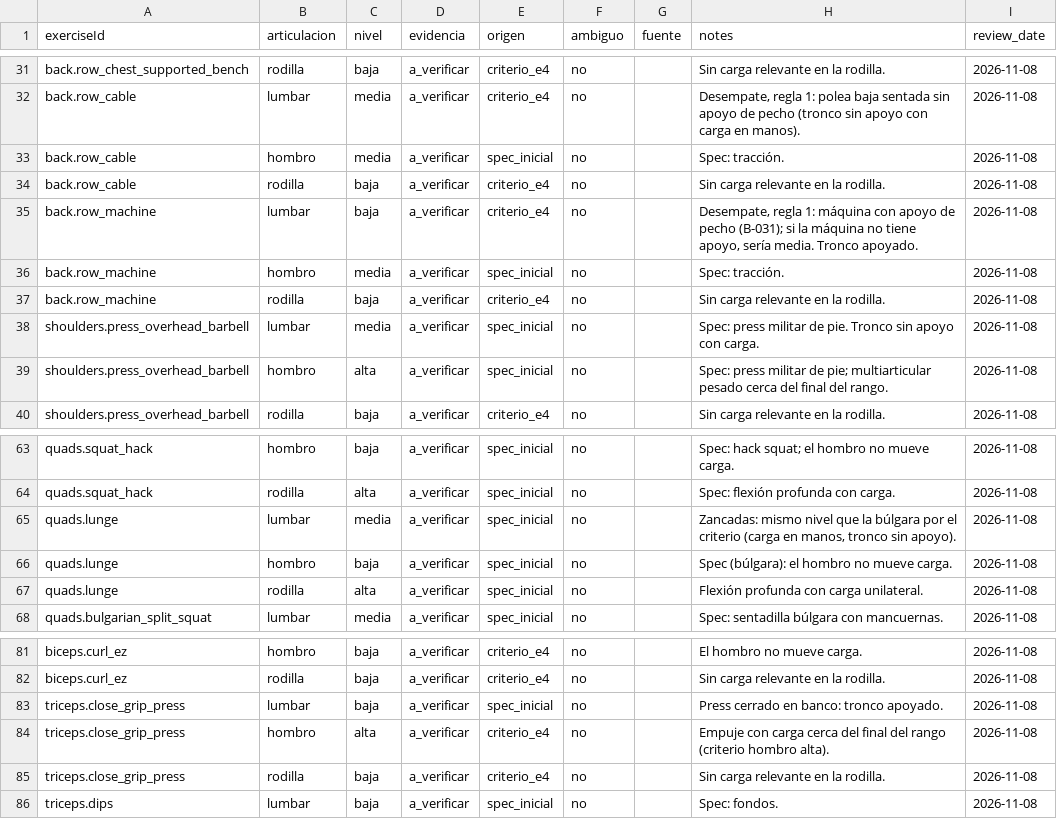
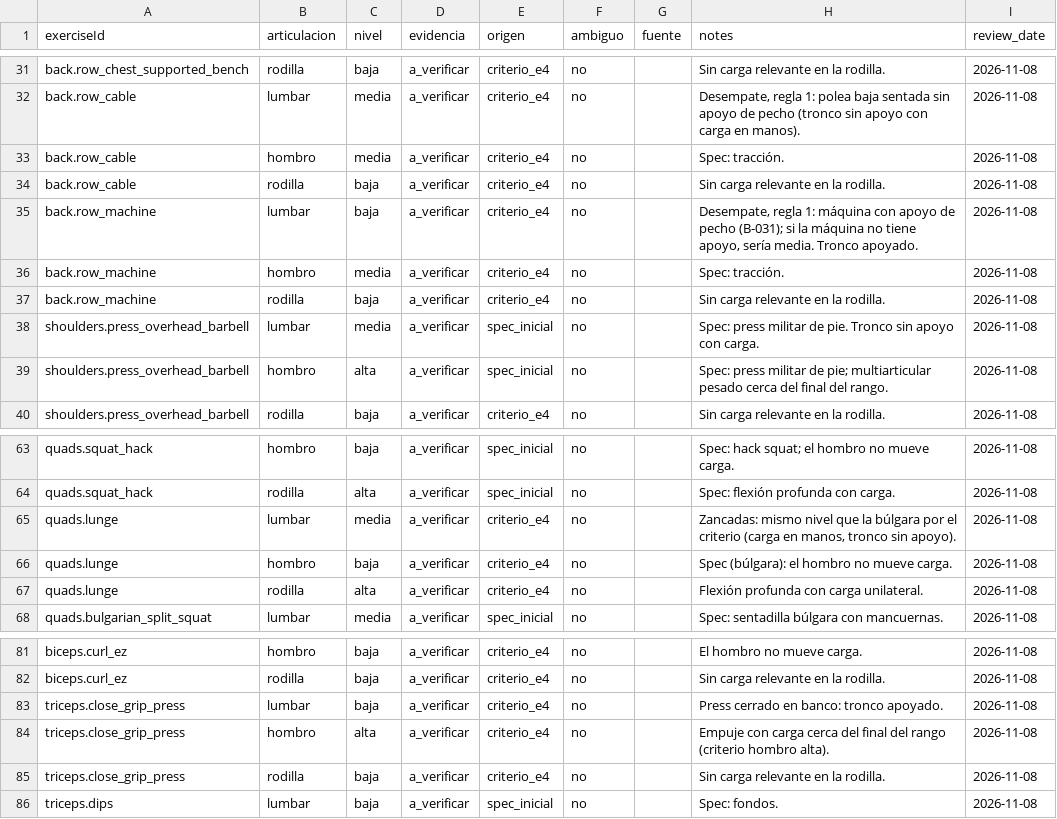
Before and after one commit to Posio07/Training-Agent, a CSV file: data/perfil-articular-variantes.csv, drawn as a sheet; only a part is shown, gaps mark what is left out.

```diff
--- a/data/perfil-articular-variantes.csv
+++ b/data/perfil-articular-variantes.csv
@@ -32,6 +32,6 @@ back.row_chest_supported_bench,rodilla,baja,a_verificar,criterio_e4,no,,Sin carg
 back.row_cable,lumbar,media,a_verificar,criterio_e4,no,,"Desempate, regla 1: polea baja sentada sin apoyo de pecho (tronco sin apoyo con carga en manos).",2026-11-08
-back.row_cable,hombro,media,a_verificar,spec_inicial,no,,Spec: tracción.,2026-11-08
+back.row_cable,hombro,media,a_verificar,criterio_e4,no,,Spec: tracción.,2026-11-08
 back.row_cable,rodilla,baja,a_verificar,criterio_e4,no,,Sin carga relevante en la rodilla.,2026-11-08
 back.row_machine,lumbar,baja,a_verificar,criterio_e4,no,,"Desempate, regla 1: máquina con apoyo de pecho (B-031); si la máquina no tiene apoyo, sería media. Tronco apoyado.",2026-11-08
-back.row_machine,hombro,media,a_verificar,spec_inicial,no,,Spec: tracción.,2026-11-08
+back.row_machine,hombro,media,a_verificar,criterio_e4,no,,Spec: tracción.,2026-11-08
 back.row_machine,rodilla,baja,a_verificar,criterio_e4,no,,Sin carga relevante en la rodilla.,2026-11-08
@@ -64,5 +64,5 @@ quads.squat_hack,hombro,baja,a_verificar,spec_inicial,no,,Spec: hack squat; el h
 quads.squat_hack,rodilla,alta,a_verificar,spec_inicial,no,,Spec: flexión profunda con carga.,2026-11-08
-quads.lunge,lumbar,media,a_verificar,spec_inicial,no,,"Zancadas: mismo nivel que la búlgara por el criterio (carga en manos, tronco sin apoyo).",2026-11-08
-quads.lunge,hombro,baja,a_verificar,spec_inicial,no,,Spec (búlgara): el hombro no mueve carga.,2026-11-08
-quads.lunge,rodilla,alta,a_verificar,spec_inicial,no,,Flexión profunda con carga unilateral.,2026-11-08
+quads.lunge,lumbar,media,a_verificar,criterio_e4,no,,"Zancadas: mismo nivel que la búlgara por el criterio (carga en manos, tronco sin apoyo).",2026-11-08
+quads.lunge,hombro,baja,a_verificar,criterio_e4,no,,Spec (búlgara): el hombro no mueve carga.,2026-11-08
+quads.lunge,rodilla,alta,a_verificar,criterio_e4,no,,Flexión profunda con carga unilateral.,2026-11-08
 quads.bulgarian_split_squat,lumbar,media,a_verificar,spec_inicial,no,,Spec: sentadilla búlgara con mancuernas.,2026-11-08
@@ -82,3 +82,3 @@ biceps.curl_ez,hombro,baja,a_verificar,criterio_e4,no,,El hombro no mueve carga.
 biceps.curl_ez,rodilla,baja,a_verificar,criterio_e4,no,,Sin carga relevante en la rodilla.,2026-11-08
-triceps.close_grip_press,lumbar,baja,a_verificar,spec_inicial,no,,Press cerrado en banco: tronco apoyado.,2026-11-08
+triceps.close_grip_press,lumbar,baja,a_verificar,criterio_e4,no,,Press cerrado en banco: tronco apoyado.,2026-11-08
 triceps.close_grip_press,hombro,alta,a_verificar,criterio_e4,no,,Empuje con carga cerca del final del rango (criterio hombro alta).,2026-11-08
```
Also changed, not shown: 4 other files.
